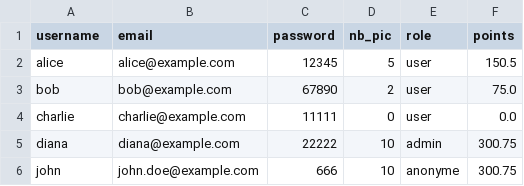
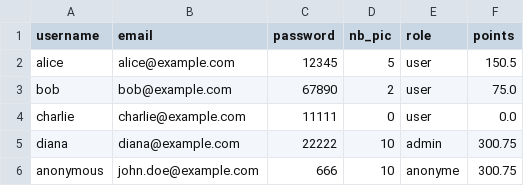
Before and after one commit to CamilleDom/Solution_Factory_G1A, a CSV file: Database/users.csv, drawn as a sheet.

Commit message:
good database  :) 👍

```diff
--- a/Database/users.csv
+++ b/Database/users.csv
@@ -5,2 +5,2 @@ charlie,charlie@example.com,11111,0,user,0.0
 diana,diana@example.com,22222,10,admin,300.75
-john,john.doe@example.com,666,10,anonyme,300.75
+anonymous,john.doe@example.com,666,10,anonyme,300.75
```
Also changed, not shown: 2 other files.
